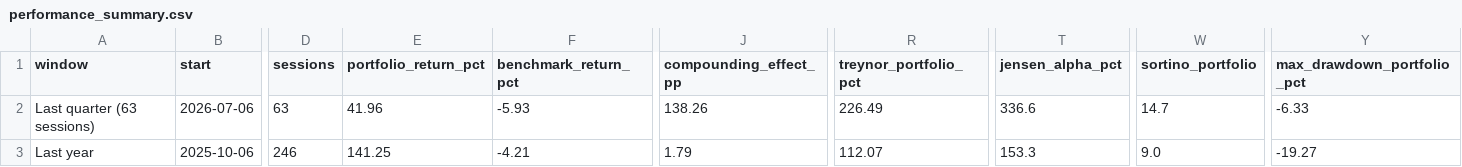
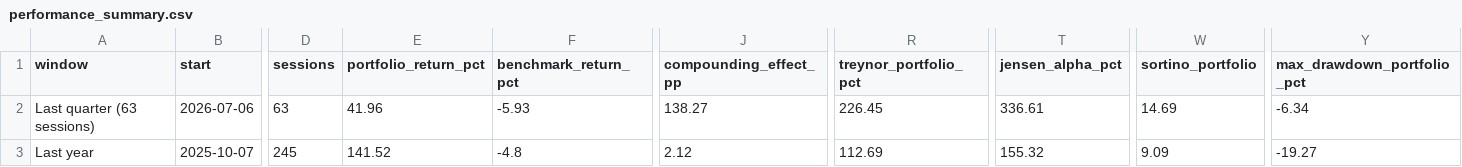
Before and after one commit to shambo1597-afk/capex-infra-portfolio, a CSV file: output/performance_summary.csv, drawn as a sheet; only a part is shown, gaps mark what is left out; the diff covers the shown part only; the diff names each change by its address in the sheet, - before the commit and + after, or states it on an @@ line.

```diff
--- a/output/performance_summary.csv
+++ b/output/performance_summary.csv
-J2 (compounding_effect_pp): 138.26
+J2 (compounding_effect_pp): 138.27
-R2 (treynor_portfolio_pct): 226.49
+R2 (treynor_portfolio_pct): 226.45
-T2 (jensen_alpha_pct): 336.6
+T2 (jensen_alpha_pct): 336.61
-W2 (sortino_portfolio): 14.7
+W2 (sortino_portfolio): 14.69
-Y2 (max_drawdown_portfolio_pct): -6.33
+Y2 (max_drawdown_portfolio_pct): -6.34
-B3 (start): 2025-10-06
+B3 (start): 2025-10-07
-D3 (sessions): 246
+D3 (sessions): 245
-E3 (portfolio_return_pct): 141.25
+E3 (portfolio_return_pct): 141.52
-F3 (benchmark_return_pct): -4.21
+F3 (benchmark_return_pct): -4.8
-J3 (compounding_effect_pp): 1.79
+J3 (compounding_effect_pp): 2.12
-R3 (treynor_portfolio_pct): 112.07
+R3 (treynor_portfolio_pct): 112.69
-T3 (jensen_alpha_pct): 153.3
+T3 (jensen_alpha_pct): 155.32
-W3 (sortino_portfolio): 9.0
+W3 (sortino_portfolio): 9.09
```
Also changed, not shown: 17 edited cells elsewhere in this file, data/factors/daily_factors.csv, output/autocorrelation.csv, 29 other files.
